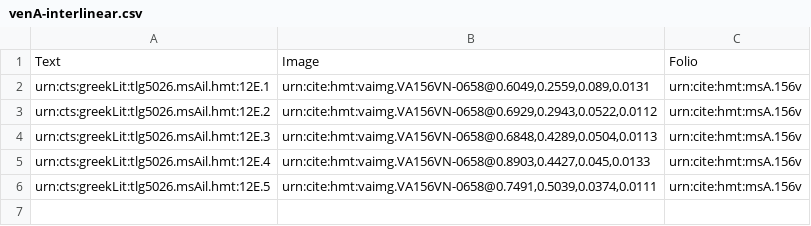
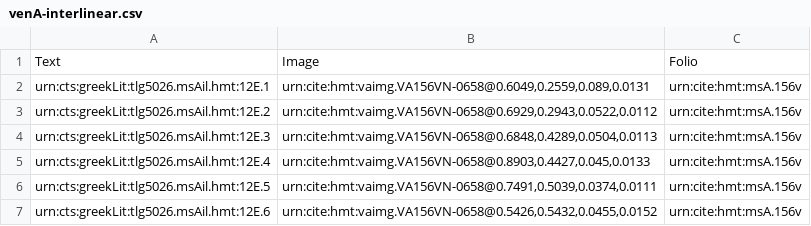
Before and after one commit to HMT-seminar-2014/hmt-12E, a CSV file: collections/venA-interlinear.csv, drawn as a sheet; the diff names each change by its address in the sheet, - before the commit and + after, or states it on an @@ line.

Commit message:
Update venA-interlinear.csv

```diff
--- a/collections/venA-interlinear.csv
+++ b/collections/venA-interlinear.csv
+row 7: urn:cts:greekLit:tlg5026.msAil.hmt:12E.6 | urn:cite:hmt:vaimg.VA156VN-0658@0.5426,0.5432,0.0455,0.0152 | urn:cite:hmt:msA.156v
```
